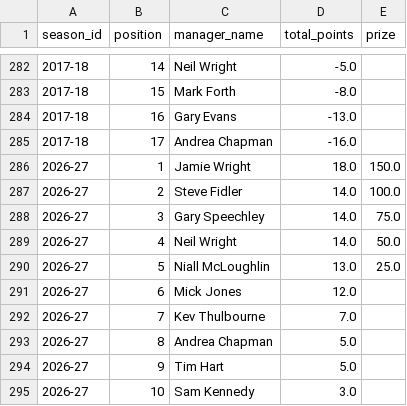
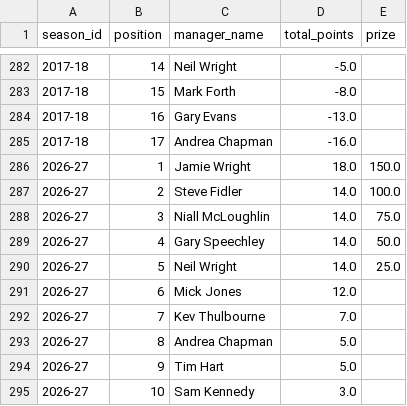
Before and after one commit to ThomasAllan/Select-Fantasy-Football-Auction, a CSV file: data/standings.csv, drawn as a sheet; only a part is shown, gaps mark what is left out.

```diff
--- a/data/standings.csv
+++ b/data/standings.csv
@@ -287,5 +287,5 @@ season_id,position,manager_name,total_points,prize
 2026-27,2,Steve Fidler,14.0,100.0
-2026-27,3,Gary Speechley,14.0,75.0
-2026-27,4,Neil Wright,14.0,50.0
-2026-27,5,Niall McLoughlin,13.0,25.0
+2026-27,3,Niall McLoughlin,14.0,75.0
+2026-27,4,Gary Speechley,14.0,50.0
+2026-27,5,Neil Wright,14.0,25.0
 2026-27,6,Mick Jones,12.0,
```
Also changed, not shown: data/goals.csv, data/seasons.csv, 1 other file.
